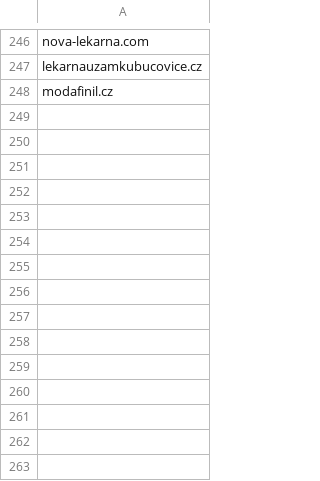
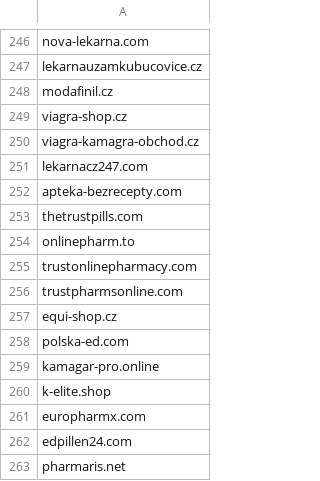
Before and after one commit to anapol/cz-gov-blocks, a CSV file: csv/sukl.csv, drawn as a sheet; only a part is shown, gaps mark what is left out.

```diff
--- a/csv/sukl.csv
+++ b/csv/sukl.csv
@@ -248 +248,16 @@ lekarnauzamkubucovice.cz
 modafinil.cz
+viagra-shop.cz
+viagra-kamagra-obchod.cz
+lekarnacz247.com
+apteka-bezrecepty.com
+thetrustpills.com
+onlinepharm.to
+trustonlinepharmacy.com
+trustpharmsonline.com
+equi-shop.cz
+polska-ed.com
+kamagar-pro.online
+k-elite.shop
+europharmx.com
+edpillen24.com
+pharmaris.net
```
Also changed, not shown: original/sukl.csv, 2 other files.
